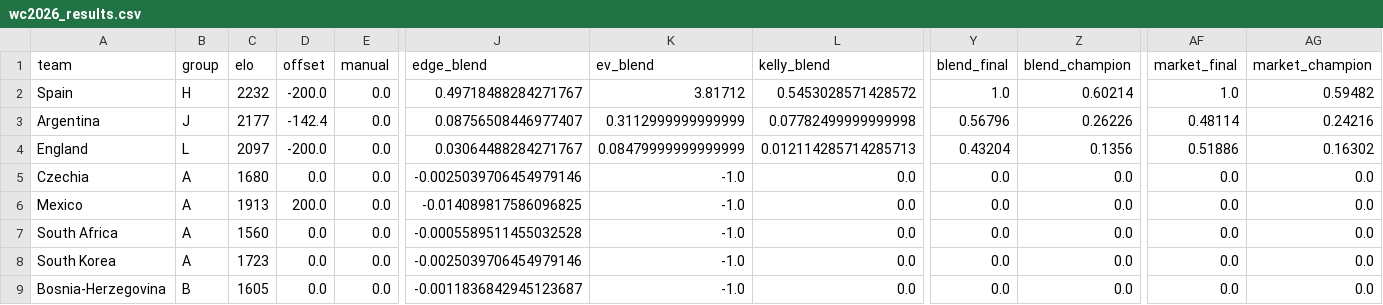
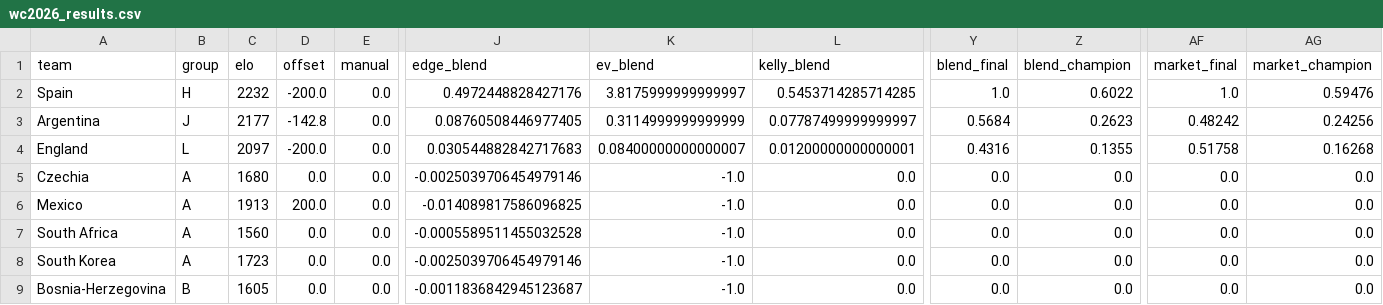
Before and after one commit to WildCamelHyperMedia/wc2026-model, a CSV file: wc2026_results.csv, drawn as a sheet; only a part is shown, gaps mark what is left out; the diff names each change by its address in the sheet, - before the commit and + after, or states it on an @@ line.

```diff
--- a/wc2026_results.csv
+++ b/wc2026_results.csv
-J2 (edge_blend): 0.49718488284271767
+J2 (edge_blend): 0.4972448828427176
-K2 (ev_blend): 3.81712
+K2 (ev_blend): 3.8175999999999997
-L2 (kelly_blend): 0.5453028571428572
+L2 (kelly_blend): 0.5453714285714285
-Z2 (blend_champion): 0.60214
+Z2 (blend_champion): 0.6022
-AG2 (market_champion): 0.59482
+AG2 (market_champion): 0.59476
-D3 (offset): -142.4
+D3 (offset): -142.8
-J3 (edge_blend): 0.08756508446977407
+J3 (edge_blend): 0.08760508446977405
-K3 (ev_blend): 0.3112999999999999
+K3 (ev_blend): 0.3114999999999999
-L3 (kelly_blend): 0.07782499999999998
+L3 (kelly_blend): 0.07787499999999997
-Y3 (blend_final): 0.56796
+Y3 (blend_final): 0.5684
-Z3 (blend_champion): 0.26226
+Z3 (blend_champion): 0.2623
-AF3 (market_final): 0.48114
+AF3 (market_final): 0.48242
-AG3 (market_champion): 0.24216
+AG3 (market_champion): 0.24256
-J4 (edge_blend): 0.03064488284271767
+J4 (edge_blend): 0.030544882842717683
-K4 (ev_blend): 0.08479999999999999
+K4 (ev_blend): 0.08400000000000007
-L4 (kelly_blend): 0.012114285714285713
+L4 (kelly_blend): 0.01200000000000001
-Y4 (blend_final): 0.43204
+Y4 (blend_final): 0.4316
-Z4 (blend_champion): 0.1356
+Z4 (blend_champion): 0.1355
-AF4 (market_final): 0.51886
+AF4 (market_final): 0.51758
-AG4 (market_champion): 0.16302
+AG4 (market_champion): 0.16268
```
Also changed, not shown: wc2026_matches.csv, 7 other files.
